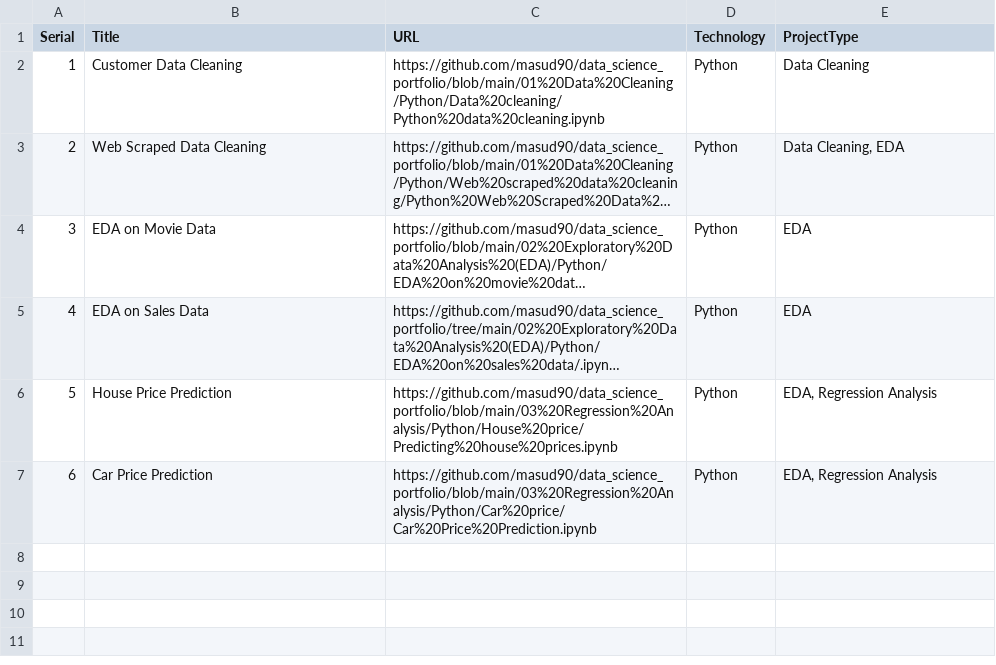
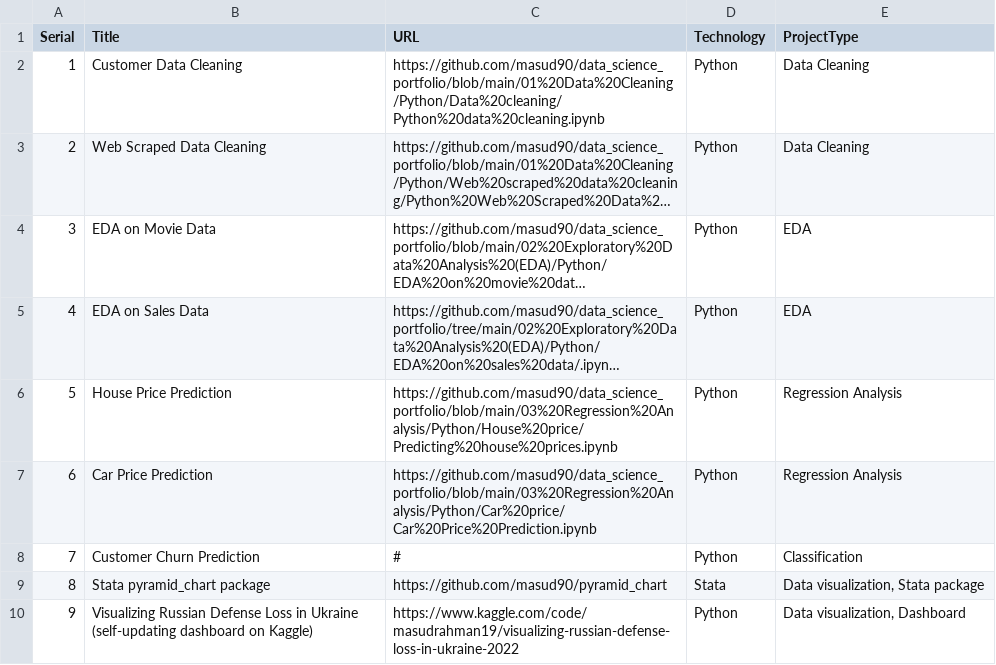
Before and after one commit to masud90/masud90.github.io, a CSV file: _data/projects.csv, drawn as a sheet; long unchanged cells end in …; the diff names each change by its address in the sheet, - before the commit and + after, or states it on an @@ line.

```diff
--- a/_data/projects.csv
+++ b/_data/projects.csv
-E3 (ProjectType): Data Cleaning, EDA
+E3 (ProjectType): Data Cleaning
-E6:E7 (ProjectType): EDA, Regression Analysis
+E6:E7 (ProjectType): Regression Analysis
+row 8: 7 | Customer Churn Prediction | # | Python | Classification
+row 9: 8 | Stata pyramid_chart package | https://github.com/masud90/pyramid_chart | Stata | Data visualization, Stata package
+row 10: 9 | Visualizing Russian Defense Loss in Ukraine (self-updating dashboard on Kaggle) | https://www.kaggle.com/code/masudrahman19/visualizing-russian-defense-loss-in-ukraine-2022 | Python | Data visualization, Dashboard
```
Also changed, not shown: 1 other file.
